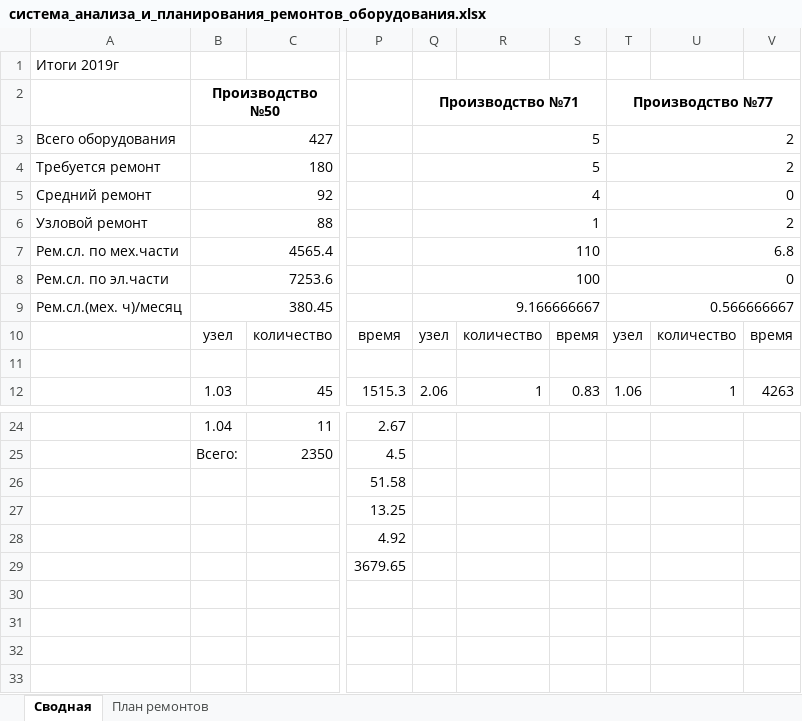
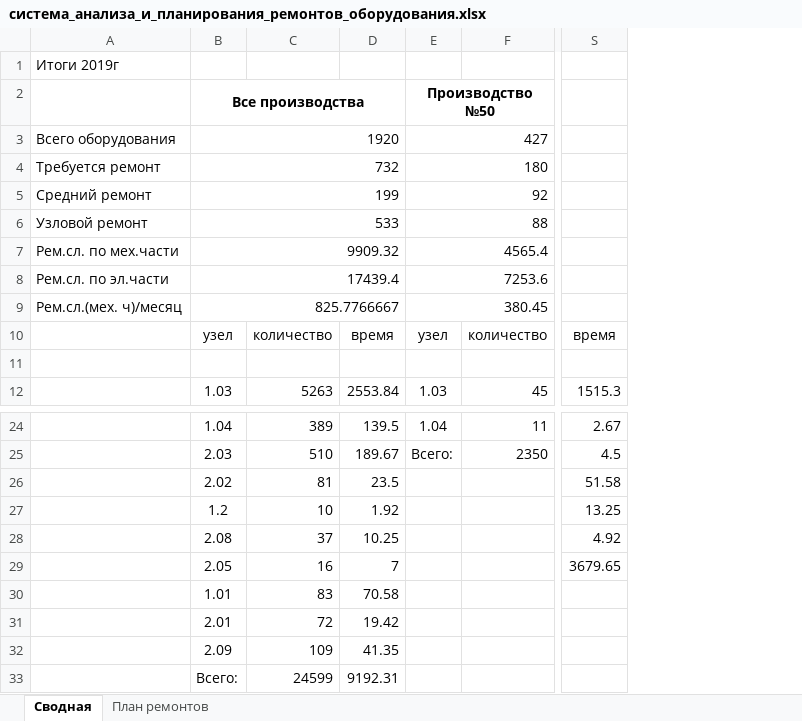
Before and after one commit to evgenysokolovskiy/MicroSystems, an Excel workbook: data/reports/система_анализа_и_планирования_ремонтов_оборудования.xlsx, sheet Сводная, drawn as a sheet; only a part is shown, gaps mark what is left out; values as stored, in another font and other column widths than the file's, no borders; removed rows and columns are numbered as before the commit, all else as after; rows hold the shown columns only; the diff names each change by its address in the sheet, - before the commit and + after, or states it on an @@ line.

Commit message:
Все производства, вкладка сводная

```diff
--- a/data/reports/система_анализа_и_планирования_ремонтов_оборудования.xlsx (sheet Сводная)
+++ b/data/reports/система_анализа_и_планирования_ремонтов_оборудования.xlsx (sheet Сводная)
+column B, rows 2-12: Все производства | 1920 | 732 | 199 | 533 | 9909.32 | 17439.4 | 825.7766667 | узел |  | 1.03; rows 24-29: 1.04 | 2.03 | 2.02 | 1.2 | 2.08 | 2.05
+column C, rows 10-12: количество |  | 5263; rows 24-29: 389 | 510 | 81 | 10 | 37 | 16
+column D, rows 10-12: время |  | 2553.84; rows 24-29: 139.5 | 189.67 | 23.5 | 1.92 | 10.25 | 7
-column Q, rows 2-12: Производство №71 | 5 | 5 | 4 | 1 | 110 | 100 | 9.166666667 | узел |  | 2.06
-column R, rows 10-12: количество |  | 1
-column S, rows 10-12: время |  | 0.83
-column T, rows 2-12: Производство №77 | 2 | 2 | 0 | 2 | 6.8 | 0 | 0.566666667 | узел |  | 1.06
-column U, rows 10-12: количество |  | 1
-column V, rows 10-12: время |  | 4263
+row 30:  | 1.01 | 83 | 70.58
+row 31:  | 2.01 | 72 | 19.42
+row 32:  | 2.09 | 109 | 41.35
+row 33:  | Всего: | 24599 | 9192.31
```
Also changed, not shown: 4 other files.
